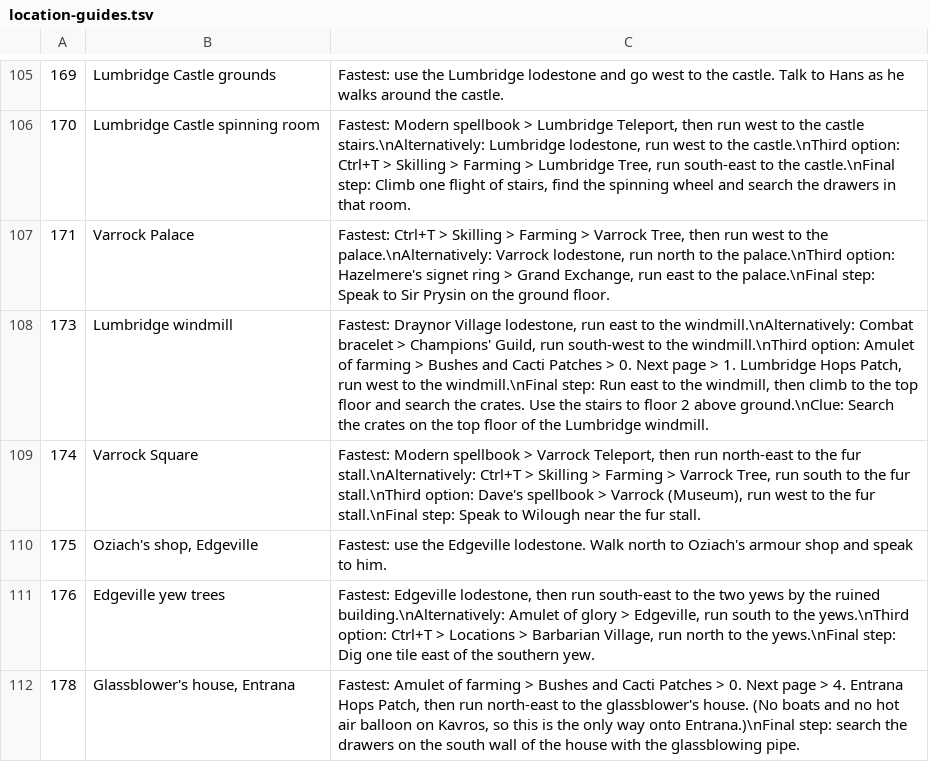
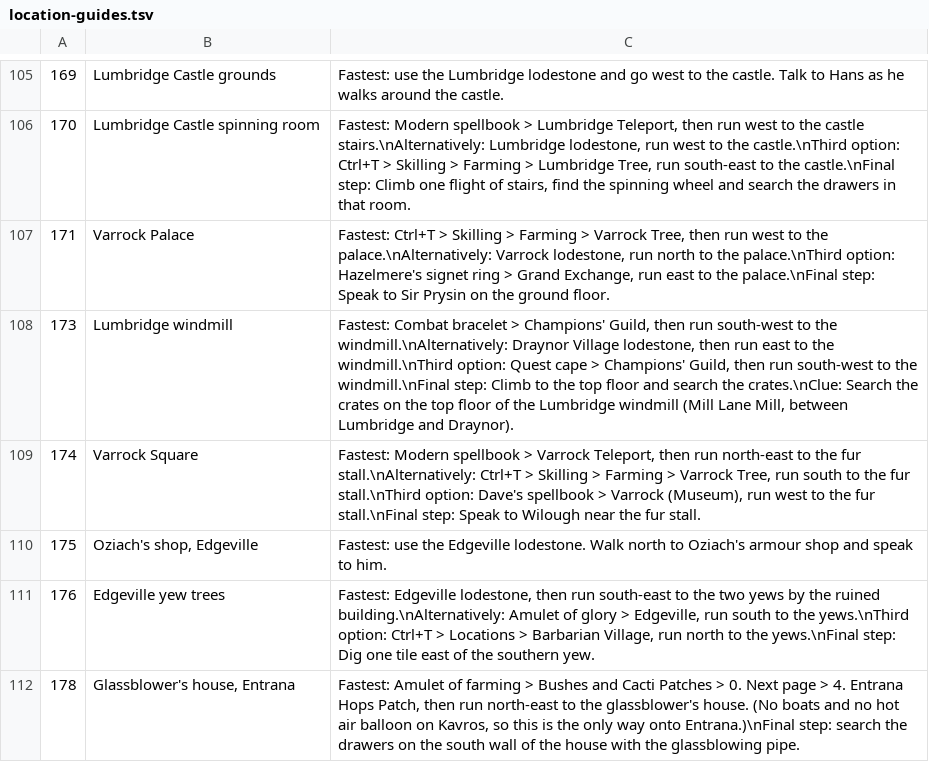
Before and after one commit to PvML-Admin/kavros-clue-helper, a TSV file: assets/data/location-guides.tsv, drawn as a sheet; only a part is shown, gaps mark what is left out.

```diff
--- a/assets/data/location-guides.tsv
+++ b/assets/data/location-guides.tsv
@@ -107,3 +107,3 @@
 171	Varrock Palace	Fastest: Ctrl+T > Skilling > Farming > Varrock Tree, then run west to the palace.\nAlternatively: Varrock lodestone, run north to the palace.\nThird option: Hazelmere's signet ring > Grand Exchange, run east to the palace.\nFinal step: Speak to Sir Prysin on the ground floor.
-173	Lumbridge windmill	Fastest: Draynor Village lodestone, run east to the windmill.\nAlternatively: Combat bracelet > Champions' Guild, run south-west to the windmill.\nThird option: Amulet of farming > Bushes and Cacti Patches > 0. Next page > 1. Lumbridge Hops Patch, run west to the windmill.\nFinal step: Run east to the windmill, then climb to the top floor and search the crates. Use the stairs to floor 2 above ground.\nClue: Search the crates on the top floor of the Lumbridge windmill.
+173	Lumbridge windmill	Fastest: Combat bracelet > Champions' Guild, then run south-west to the windmill.\nAlternatively: Draynor Village lodestone, then run east to the windmill.\nThird option: Quest cape > Champions' Guild, then run south-west to the windmill.\nFinal step: Climb to the top floor and search the crates.\nClue: Search the crates on the top floor of the Lumbridge windmill (Mill Lane Mill, between Lumbridge and Draynor).
 174	Varrock Square	Fastest: Modern spellbook > Varrock Teleport, then run north-east to the fur stall.\nAlternatively: Ctrl+T > Skilling > Farming > Varrock Tree, run south to the fur stall.\nThird option: Dave's spellbook > Varrock (Museum), run west to the fur stall.\nFinal step: Speak to Wilough near the fur stall.
```
Also changed, not shown: 10 other files.
